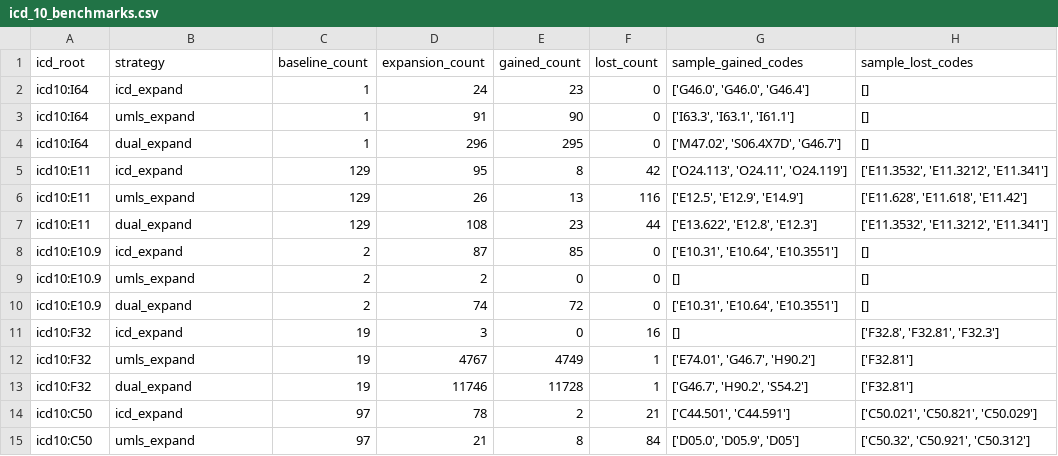
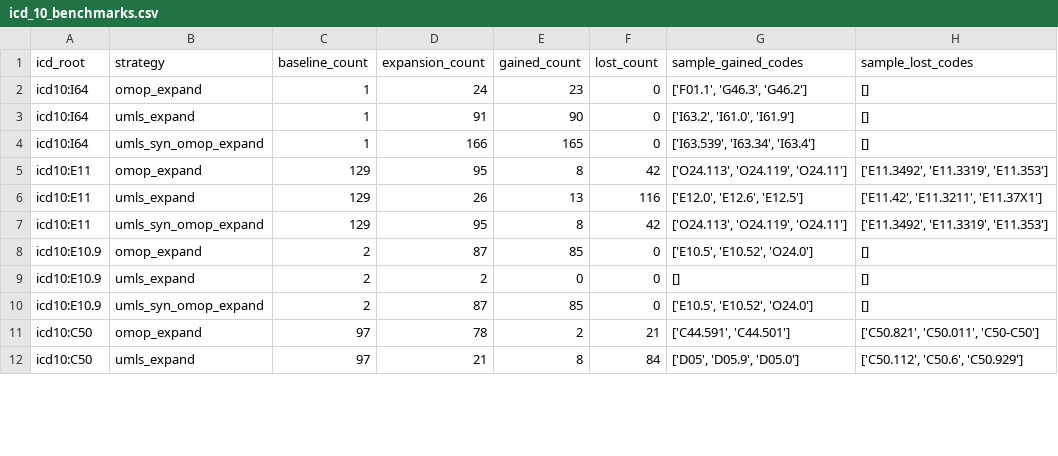
Before and after one commit to birm/umls_rdf, a CSV file: icd_10_benchmarks.csv, drawn as a sheet; only a part is shown; the diff covers the shown part only.

```diff
--- a/icd_10_benchmarks.csv
+++ b/icd_10_benchmarks.csv
@@ -1,15 +1,12 @@
 icd_root,strategy,baseline_count,expansion_count,gained_count,lost_count,sample_gained_codes,sample_lost_codes
-icd10:I64,icd_expand,1,24,23,0,"['G46.0', 'G46.0', 'G46.4']",[]
-icd10:I64,umls_expand,1,91,90,0,"['I63.3', 'I63.1', 'I61.1']",[]
-icd10:I64,dual_expand,1,296,295,0,"['M47.02', 'S06.4X7D', 'G46.7']",[]
-icd10:E11,icd_expand,129,95,8,42,"['O24.113', 'O24.11', 'O24.119']","['E11.3532', 'E11.3212', 'E11.341']"
-icd10:E11,umls_expand,129,26,13,116,"['E12.5', 'E12.9', 'E14.9']","['E11.628', 'E11.618', 'E11.42']"
-icd10:E11,dual_expand,129,108,23,44,"['E13.622', 'E12.8', 'E12.3']","['E11.3532', 'E11.3212', 'E11.341']"
-icd10:E10.9,icd_expand,2,87,85,0,"['E10.31', 'E10.64', 'E10.3551']",[]
+icd10:I64,omop_expand,1,24,23,0,"['F01.1', 'G46.3', 'G46.2']",[]
+icd10:I64,umls_expand,1,91,90,0,"['I63.2', 'I61.0', 'I61.9']",[]
+icd10:I64,umls_syn_omop_expand,1,166,165,0,"['I63.539', 'I63.34', 'I63.4']",[]
+icd10:E11,omop_expand,129,95,8,42,"['O24.113', 'O24.119', 'O24.11']","['E11.3492', 'E11.3319', 'E11.353']"
+icd10:E11,umls_expand,129,26,13,116,"['E12.0', 'E12.6', 'E12.5']","['E11.42', 'E11.3211', 'E11.37X1']"
+icd10:E11,umls_syn_omop_expand,129,95,8,42,"['O24.113', 'O24.119', 'O24.11']","['E11.3492', 'E11.3319', 'E11.353']"
+icd10:E10.9,omop_expand,2,87,85,0,"['E10.5', 'E10.52', 'O24.0']",[]
 icd10:E10.9,umls_expand,2,2,0,0,[],[]
-icd10:E10.9,dual_expand,2,74,72,0,"['E10.31', 'E10.64', 'E10.3551']",[]
-icd10:F32,icd_expand,19,3,0,16,[],"['F32.8', 'F32.81', 'F32.3']"
-icd10:F32,umls_expand,19,4767,4749,1,"['E74.01', 'G46.7', 'H90.2']",['F32.81']
-icd10:F32,dual_expand,19,11746,11728,1,"['G46.7', 'H90.2', 'S54.2']",['F32.81']
-icd10:C50,icd_expand,97,78,2,21,"['C44.501', 'C44.591']","['C50.021', 'C50.821', 'C50.029']"
-icd10:C50,umls_expand,97,21,8,84,"['D05.0', 'D05.9', 'D05']","['C50.32', 'C50.921', 'C50.312']"
+icd10:E10.9,umls_syn_omop_expand,2,87,85,0,"['E10.5', 'E10.52', 'O24.0']",[]
+icd10:C50,omop_expand,97,78,2,21,"['C44.591', 'C44.501']","['C50.821', 'C50.011', 'C50-C50']"
+icd10:C50,umls_expand,97,21,8,84,"['D05', 'D05.9', 'D05.0']","['C50.112', 'C50.6', 'C50.929']"
```
Also changed, not shown: 46 edited cells elsewhere in this file, 32 other files.
